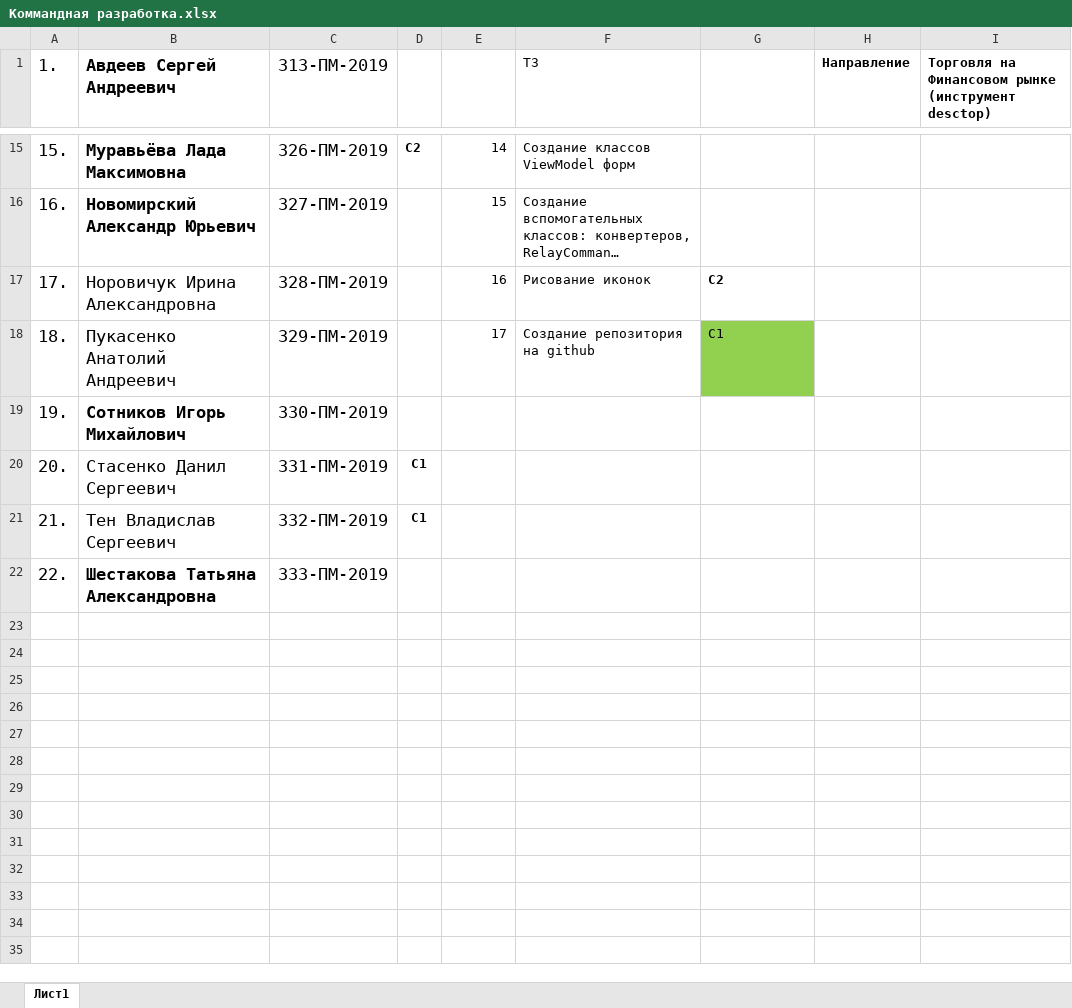
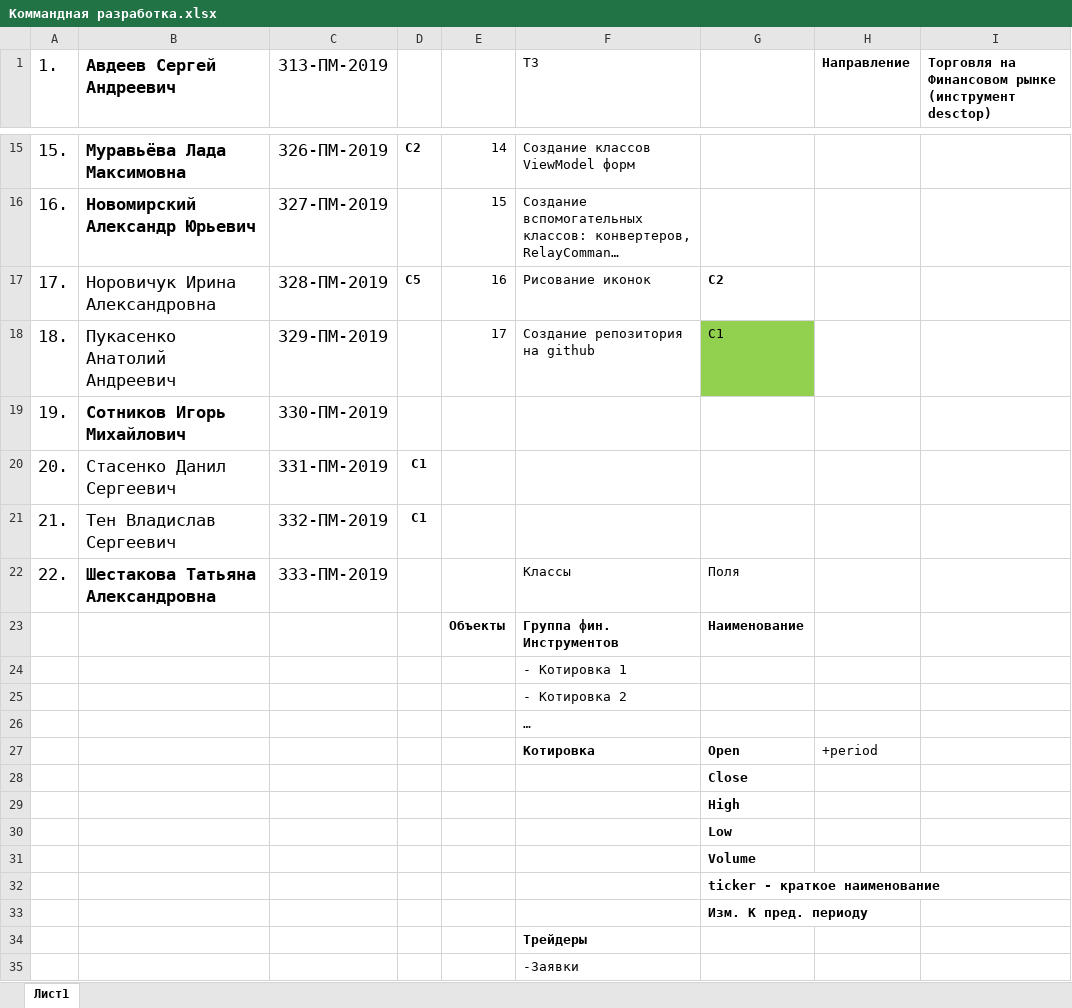
Before and after one commit to 10often/wpf, an Excel workbook: WPF/Common/Коммандная разработка.xlsx, sheet Лист1, drawn as a sheet; only a part is shown, gaps mark what is left out; long unchanged cells end in …; values as stored, in another font and other column widths than the file's, no borders; the diff covers the shown part only; the diff names each change by its address in the sheet, - before the commit and + after, or states it on an @@ line.

Commit message:
Update Коммандная...

```diff
--- a/WPF/Common/Коммандная разработка.xlsx (sheet Лист1)
+++ b/WPF/Common/Коммандная разработка.xlsx (sheet Лист1)
-D17: (empty)
+D17: C5
-F22 (ТЗ): (empty)
+F22 (ТЗ): Классы
-G22: (empty)
+G22: Поля
+row 23:  |  |  |  | Объекты | Группа фин. Инструментов | Наименование
+row 24:  |  |  |  |  | - Котировка 1
+row 25:  |  |  |  |  | - Котировка 2
+row 26:  |  |  |  |  | …
+row 27:  |  |  |  |  | Котировка | Open | +period
+row 28:  |  |  |  |  |  | Close
+row 29:  |  |  |  |  |  | High
+row 30:  |  |  |  |  |  | Low
+row 31:  |  |  |  |  |  | Volume
+row 32:  |  |  |  |  |  | ticker - краткое наименование
+row 33:  |  |  |  |  |  | Изм. К пред. периоду
+row 34:  |  |  |  |  | Трейдеры
+row 35:  |  |  |  |  | -Заявки
```
Also changed, not shown: 11 added rows and 1 edited cell elsewhere in this sheet.
